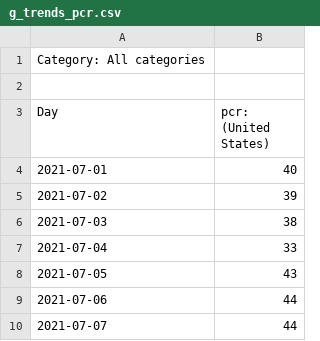
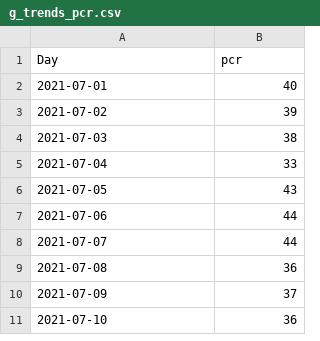
Before and after one commit to tiffanyke888/capstone_external_data, a CSV file: g_trends_pcr.csv, drawn as a sheet; only a part is shown; the shorter side is filled out with more unchanged rows.

Commit message:
Update g_trends_pcr.csv

```diff
--- a/g_trends_pcr.csv
+++ b/g_trends_pcr.csv
@@ -1,4 +1,2 @@
-Category: All categories
-
-Day,pcr: (United States)
+Day,pcr
 2021-07-01,40
```
